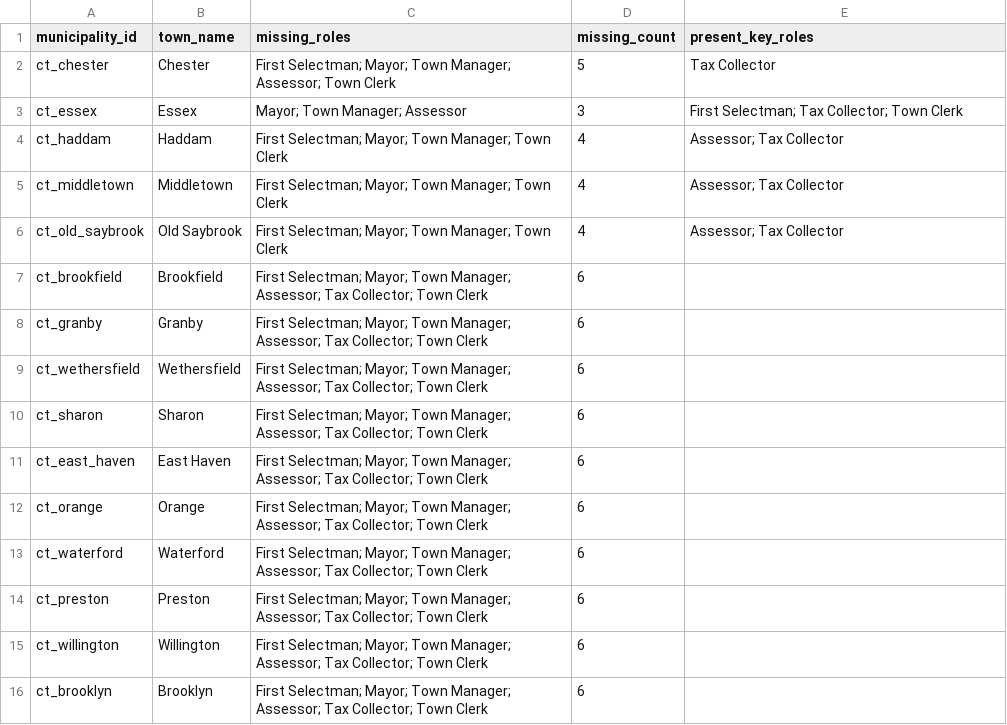
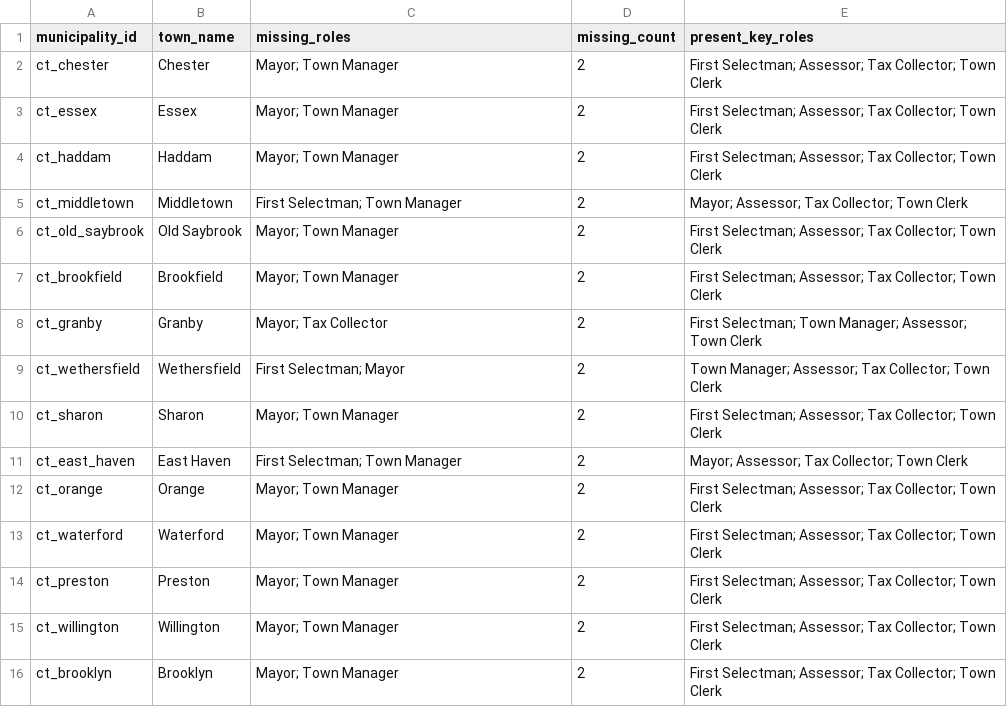
Before and after one commit to WmArmitage/municipal_mapper, a CSV file: outputs/batches/batch_1/qa_missing_key_roles.csv, drawn as a sheet.

```diff
--- a/outputs/batches/batch_1/qa_missing_key_roles.csv
+++ b/outputs/batches/batch_1/qa_missing_key_roles.csv
@@ -1,16 +1,16 @@
 municipality_id,town_name,missing_roles,missing_count,present_key_roles
-ct_chester,Chester,First Selectman; Mayor; Town Manager; Assessor; Town Clerk,5,Tax Collector
-ct_essex,Essex,Mayor; Town Manager; Assessor,3,First Selectman; Tax Collector; Town Clerk
-ct_haddam,Haddam,First Selectman; Mayor; Town Manager; Town Clerk,4,Assessor; Tax Collector
-ct_middletown,Middletown,First Selectman; Mayor; Town Manager; Town Clerk,4,Assessor; Tax Collector
-ct_old_saybrook,Old Saybrook,First Selectman; Mayor; Town Manager; Town Clerk,4,Assessor; Tax Collector
-ct_brookfield,Brookfield,First Selectman; Mayor; Town Manager; Assessor; Tax Collector; Town Clerk,6,
-ct_granby,Granby,First Selectman; Mayor; Town Manager; Assessor; Tax Collector; Town Clerk,6,
-ct_wethersfield,Wethersfield,First Selectman; Mayor; Town Manager; Assessor; Tax Collector; Town Clerk,6,
-ct_sharon,Sharon,First Selectman; Mayor; Town Manager; Assessor; Tax Collector; Town Clerk,6,
-ct_east_haven,East Haven,First Selectman; Mayor; Town Manager; Assessor; Tax Collector; Town Clerk,6,
-ct_orange,Orange,First Selectman; Mayor; Town Manager; Assessor; Tax Collector; Town Clerk,6,
-ct_waterford,Waterford,First Selectman; Mayor; Town Manager; Assessor; Tax Collector; Town Clerk,6,
-ct_preston,Preston,First Selectman; Mayor; Town Manager; Assessor; Tax Collector; Town Clerk,6,
-ct_willington,Willington,First Selectman; Mayor; Town Manager; Assessor; Tax Collector; Town Clerk,6,
-ct_brooklyn,Brooklyn,First Selectman; Mayor; Town Manager; Assessor; Tax Collector; Town Clerk,6,
+ct_chester,Chester,Mayor; Town Manager,2,First Selectman; Assessor; Tax Collector; Town Clerk
+ct_essex,Essex,Mayor; Town Manager,2,First Selectman; Assessor; Tax Collector; Town Clerk
+ct_haddam,Haddam,Mayor; Town Manager,2,First Selectman; Assessor; Tax Collector; Town Clerk
+ct_middletown,Middletown,First Selectman; Town Manager,2,Mayor; Assessor; Tax Collector; Town Clerk
+ct_old_saybrook,Old Saybrook,Mayor; Town Manager,2,First Selectman; Assessor; Tax Collector; Town Clerk
+ct_brookfield,Brookfield,Mayor; Town Manager,2,First Selectman; Assessor; Tax Collector; Town Clerk
+ct_granby,Granby,Mayor; Tax Collector,2,First Selectman; Town Manager; Assessor; Town Clerk
+ct_wethersfield,Wethersfield,First Selectman; Mayor,2,Town Manager; Assessor; Tax Collector; Town Clerk
+ct_sharon,Sharon,Mayor; Town Manager,2,First Selectman; Assessor; Tax Collector; Town Clerk
+ct_east_haven,East Haven,First Selectman; Town Manager,2,Mayor; Assessor; Tax Collector; Town Clerk
+ct_orange,Orange,Mayor; Town Manager,2,First Selectman; Assessor; Tax Collector; Town Clerk
+ct_waterford,Waterford,Mayor; Town Manager,2,First Selectman; Assessor; Tax Collector; Town Clerk
+ct_preston,Preston,Mayor; Town Manager,2,First Selectman; Assessor; Tax Collector; Town Clerk
+ct_willington,Willington,Mayor; Town Manager,2,First Selectman; Assessor; Tax Collector; Town Clerk
+ct_brooklyn,Brooklyn,Mayor; Town Manager,2,First Selectman; Assessor; Tax Collector; Town Clerk
```
Also changed, not shown: outputs/batches/batch_1/qa_batch_summary.csv, 5 other files.
